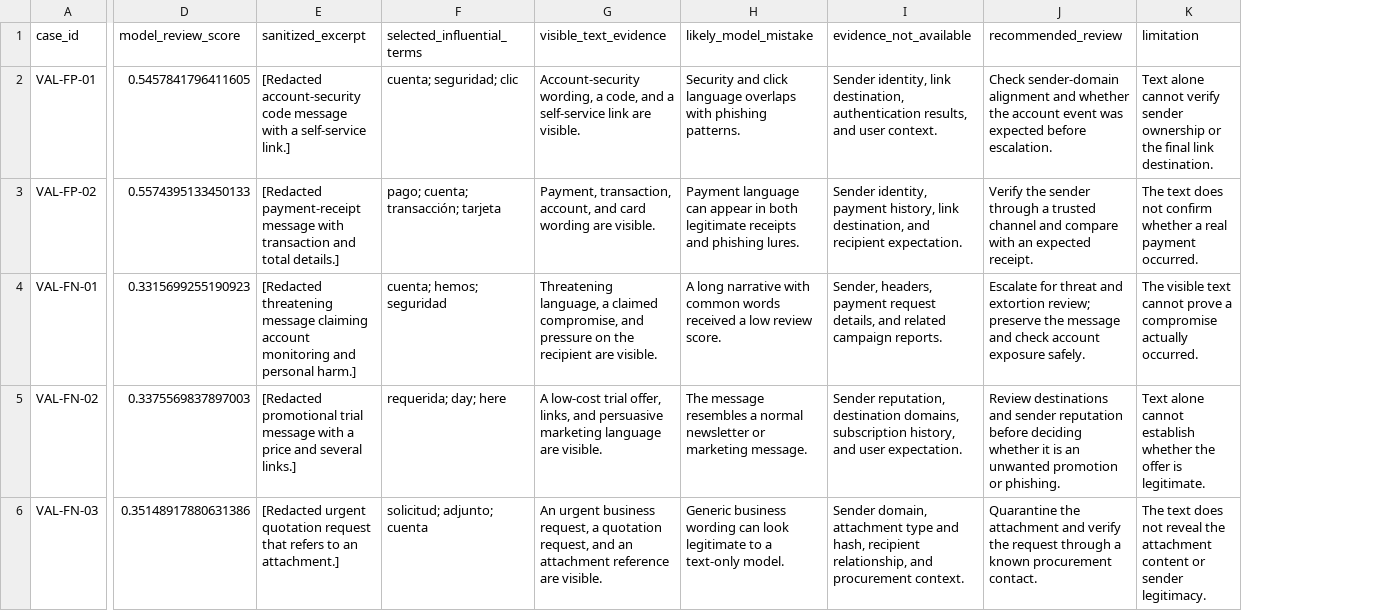
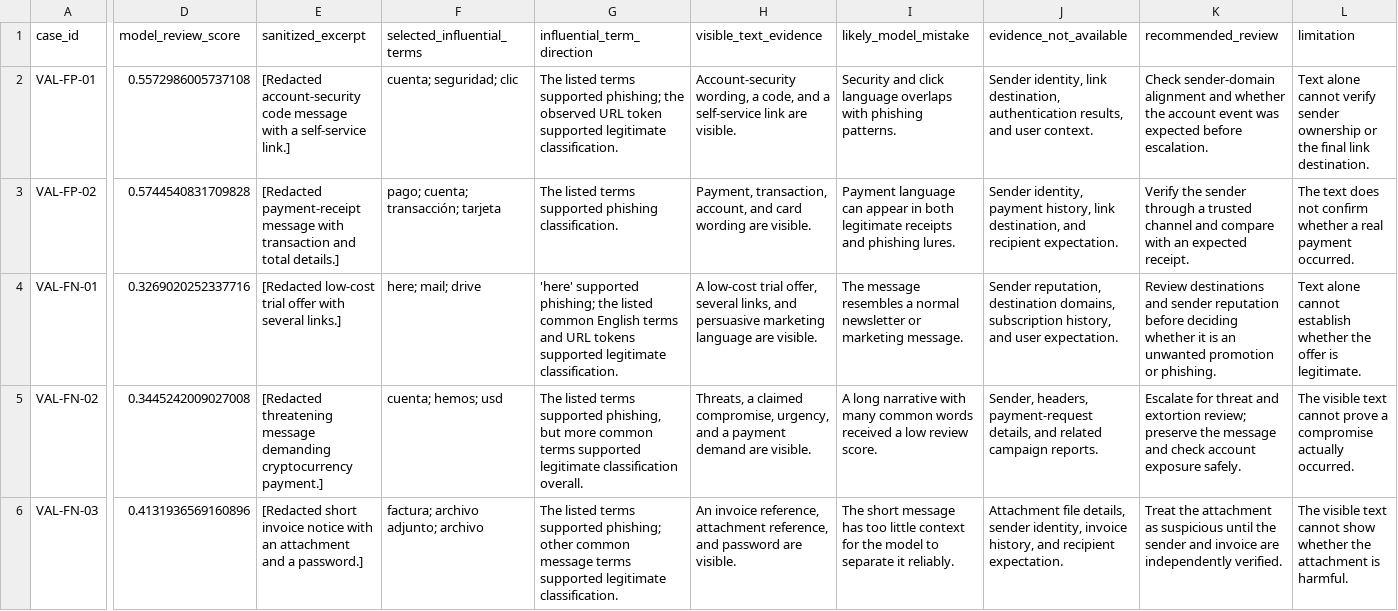
Before and after one commit to Yaser-Me/phishing-email-detection-ml, a CSV file: results/validation_triage.csv, drawn as a sheet; only a part is shown, gaps mark what is left out; addresses are those after the commit; the diff covers the shown part only; the diff names each change by its address in the sheet, - before the commit and + after, or states it on an @@ line.

```diff
--- a/results/validation_triage.csv
+++ b/results/validation_triage.csv
+column G (influential_term_direction), rows 2-6: The listed terms supported phishing; the observed URL token supported legitimate classification. | The listed terms supported phishing classification. | 'here' supported phishing; the listed common English terms and URL tokens supported legitimate classification. | The listed terms supported phishing, but more common terms supported legitimate classification overall. | The listed terms supported phishing; other common message terms supported legitimate classification.
-D2 (model_review_score): 0.5457841796411605
+D2 (model_review_score): 0.5572986005737108
-D3 (model_review_score): 0.5574395133450133
+D3 (model_review_score): 0.5744540831709828
-D4 (model_review_score): 0.3315699255190923
+D4 (model_review_score): 0.3269020252337716
-E4 (sanitized_excerpt): [Redacted threatening message claiming account monitoring and personal harm.]
+E4 (sanitized_excerpt): [Redacted low-cost trial offer with several links.]
-F4 (selected_influential_terms): cuenta; hemos; seguridad
+F4 (selected_influential_terms): here; mail; drive
-H4 (visible_text_evidence): Threatening language, a claimed compromise, and pressure on the recipient are visible.
+H4 (visible_text_evidence): A low-cost trial offer, several links, and persuasive marketing language are visible.
-I4 (likely_model_mistake): A long narrative with common words received a low review score.
+I4 (likely_model_mistake): The message resembles a normal newsletter or marketing message.
-J4 (evidence_not_available): Sender, headers, payment request details, and related campaign reports.
+J4 (evidence_not_available): Sender reputation, destination domains, subscription history, and user expectation.
-K4 (recommended_review): Escalate for threat and extortion review; preserve the message and check account exposure safely.
+K4 (recommended_review): Review destinations and sender reputation before deciding whether it is an unwanted promotion or phishing.
-L4 (limitation): The visible text cannot prove a compromise actually occurred.
+L4 (limitation): Text alone cannot establish whether the offer is legitimate.
-D5 (model_review_score): 0.3375569837897003
+D5 (model_review_score): 0.3445242009027008
-E5 (sanitized_excerpt): [Redacted promotional trial message with a price and several links.]
+E5 (sanitized_excerpt): [Redacted threatening message demanding cryptocurrency payment.]
-F5 (selected_influential_terms): requerida; day; here
+F5 (selected_influential_terms): cuenta; hemos; usd
-H5 (visible_text_evidence): A low-cost trial offer, links, and persuasive marketing language are visible.
+H5 (visible_text_evidence): Threats, a claimed compromise, urgency, and a payment demand are visible.
-I5 (likely_model_mistake): The message resembles a normal newsletter or marketing message.
+I5 (likely_model_mistake): A long narrative with many common words received a low review score.
-J5 (evidence_not_available): Sender reputation, destination domains, subscription history, and user expectation.
+J5 (evidence_not_available): Sender, headers, payment-request details, and related campaign reports.
-K5 (recommended_review): Review destinations and sender reputation before deciding whether it is an unwanted promotion or phishing.
+K5 (recommended_review): Escalate for threat and extortion review; preserve the message and check account exposure safely.
-L5 (limitation): Text alone cannot establish whether the offer is legitimate.
+L5 (limitation): The visible text cannot prove a compromise actually occurred.
-D6 (model_review_score): 0.35148917880631386
+D6 (model_review_score): 0.4131936569160896
-E6 (sanitized_excerpt): [Redacted urgent quotation request that refers to an attachment.]
+E6 (sanitized_excerpt): [Redacted short invoice notice with an attachment and a password.]
-F6 (selected_influential_terms): solicitud; adjunto; cuenta
+F6 (selected_influential_terms): factura; archivo adjunto; archivo
-H6 (visible_text_evidence): An urgent business request, a quotation request, and an attachment reference are visible.
+H6 (visible_text_evidence): An invoice reference, attachment reference, and password are visible.
-I6 (likely_model_mistake): Generic business wording can look legitimate to a text-only model.
+I6 (likely_model_mistake): The short message has too little context for the model to separate it reliably.
-J6 (evidence_not_available): Sender domain, attachment type and hash, recipient relationship, and procurement context.
+J6 (evidence_not_available): Attachment file details, sender identity, invoice history, and recipient expectation.
-K6 (recommended_review): Quarantine the attachment and verify the request through a known procurement contact.
+K6 (recommended_review): Treat the attachment as suspicious until the sender and invoice are independently verified.
-L6 (limitation): The text does not reveal the attachment content or sender legitimacy.
+L6 (limitation): The visible text cannot show whether the attachment is harmful.
```
Also changed, not shown: 1 removed row and 24 edited cells elsewhere in this file, results/dataset_audit.csv, results/development_metrics.csv, 13 other files.
